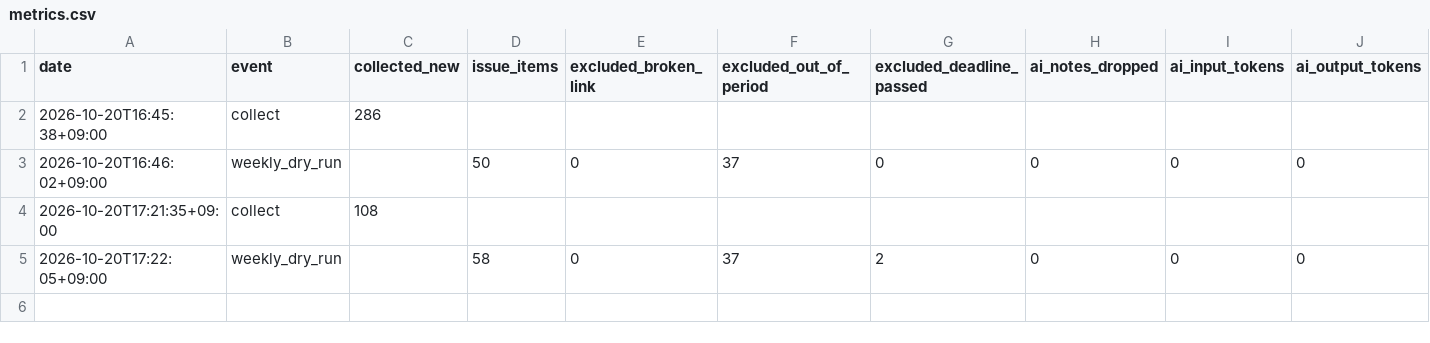
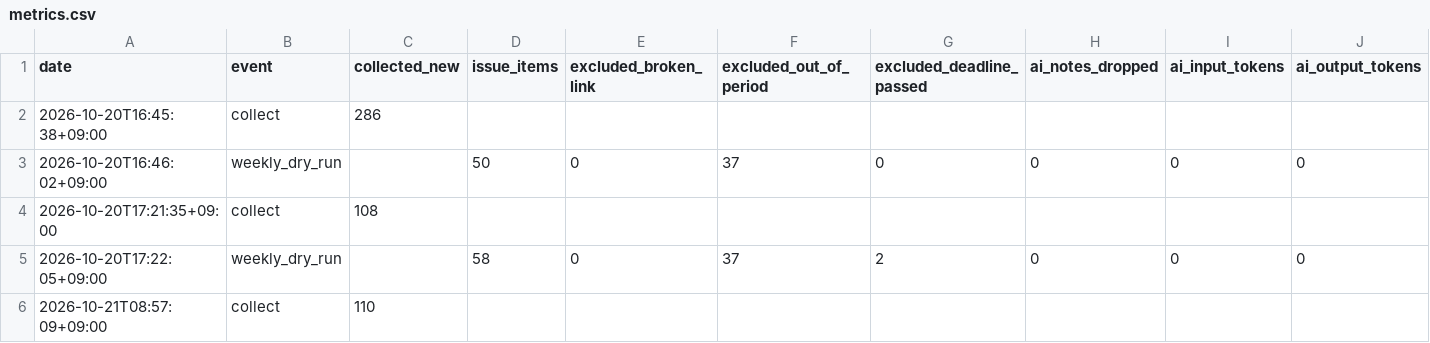
Before and after one commit to MachihenMatsuo/market-signal, a CSV file: data/metrics.csv, drawn as a sheet; only a part is shown; rows hold the shown columns only; the diff names each change by its address in the sheet, - before the commit and + after, or states it on an @@ line.

```diff
--- a/data/metrics.csv
+++ b/data/metrics.csv
+row 6: 2026-10-21T08:57:09+09:00 | collect | 110
```
Also changed, not shown: 2 other files.
